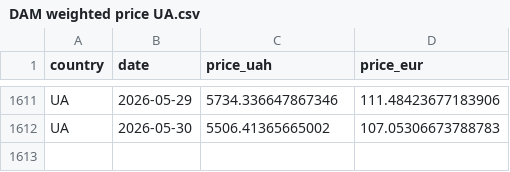
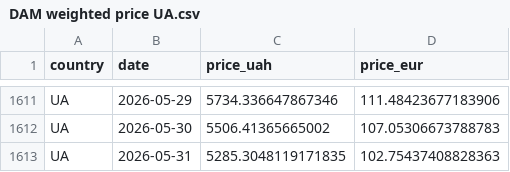
Before and after one commit to atsokol/energy-data-ua-eu, a CSV file: data/data_output/DAM weighted price UA.csv, drawn as a sheet; only a part is shown, gaps mark what is left out; the diff names each change by its address in the sheet, - before the commit and + after, or states it on an @@ line.

```diff
--- a/data/data_output/DAM weighted price UA.csv
+++ b/data/data_output/DAM weighted price UA.csv
+row 1613: UA | 2026-05-31 | 5285.3048119171835 | 102.75437408828363
```
Also changed, not shown: data/data_output/capture_factors_monthly.csv, data/data_raw/ueex_gas_UA.csv, 12 other files.
